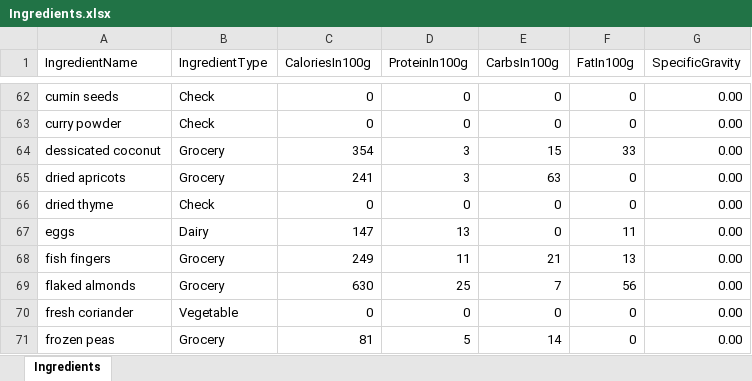
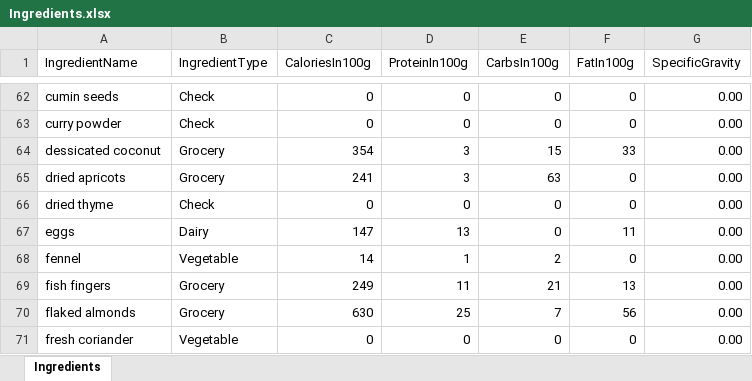
Before and after one commit to joejcollins/harmony-angel, an Excel workbook: ConsoleApp/Input/Ingredients.xlsx, sheet Ingredients, drawn as a sheet; only a part is shown, gaps mark what is left out; the shorter side is filled out with more unchanged rows; values as stored, in another font and other column widths than the file's, no borders; the diff names each change by its address in the sheet, - before the commit and + after, or states it on an @@ line.

```diff
--- a/ConsoleApp/Input/Ingredients.xlsx (sheet Ingredients)
+++ b/ConsoleApp/Input/Ingredients.xlsx (sheet Ingredients)
+row 68: fennel | Vegetable | 14 | 1 | 2 | 0 | 0.00
```
Also changed, not shown: 6 other files.
